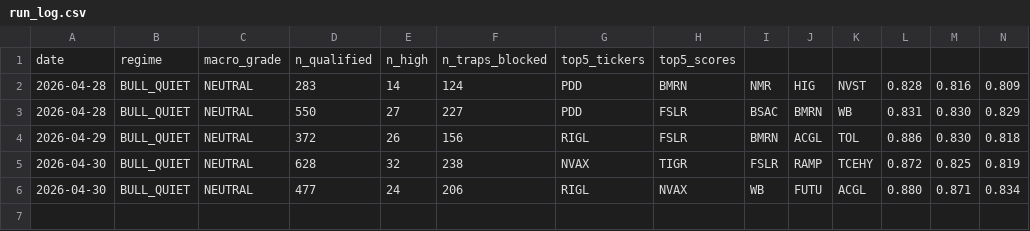
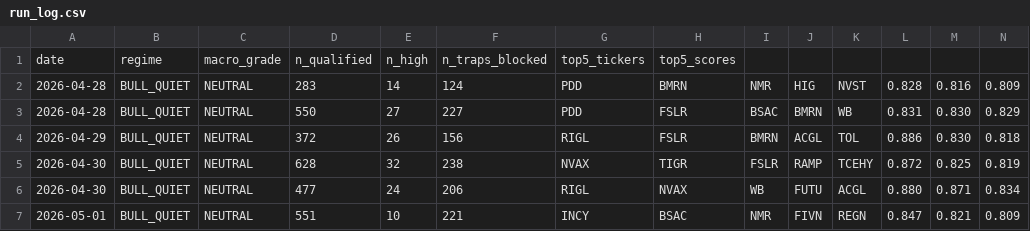
Before and after one commit to jakejwheeler12-cyber/stock-algo, a CSV file: outputs/reports/run_log.csv, drawn as a sheet; only a part is shown; rows hold the shown columns only; the diff names each change by its address in the sheet, - before the commit and + after, or states it on an @@ line.

Commit message:
Daily report 2026-05-01

```diff
--- a/outputs/reports/run_log.csv
+++ b/outputs/reports/run_log.csv
+row 7: 2026-05-01 | BULL_QUIET | NEUTRAL | 551 | 10 | 221 | INCY | BSAC | NMR | FIVN | REGN | 0.847 | 0.821 | 0.809
```
Also changed, not shown: 1 other file.
